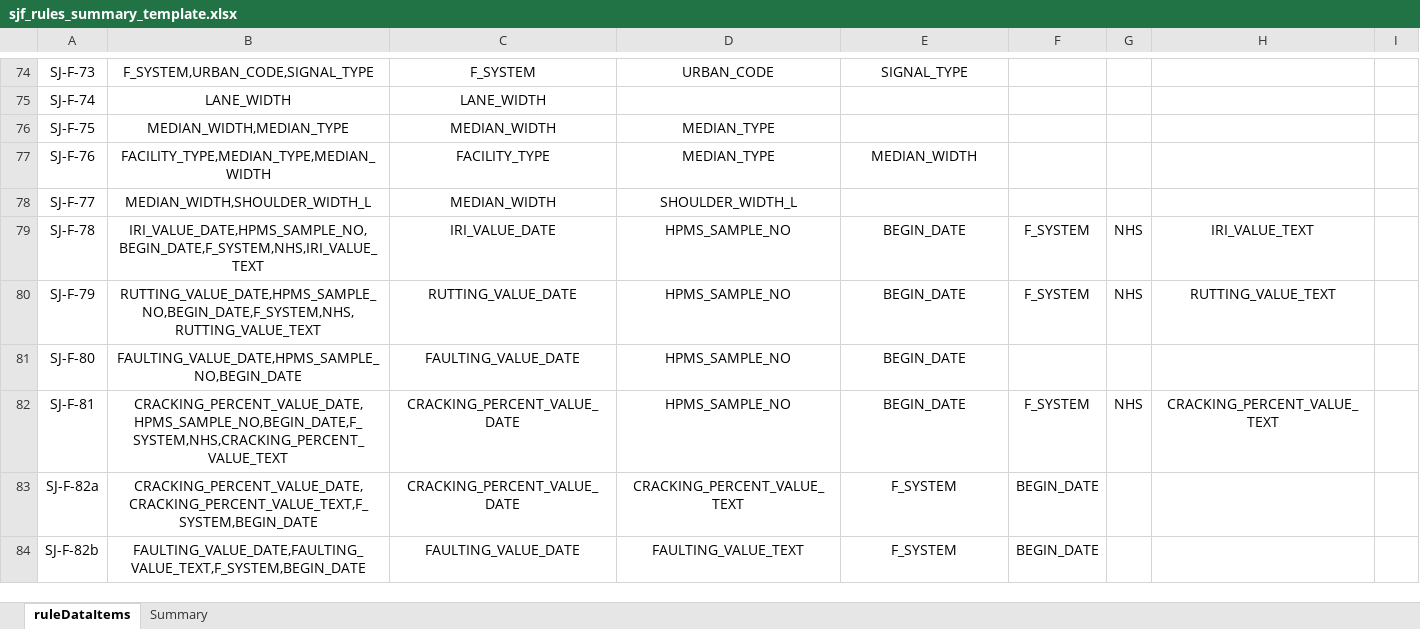
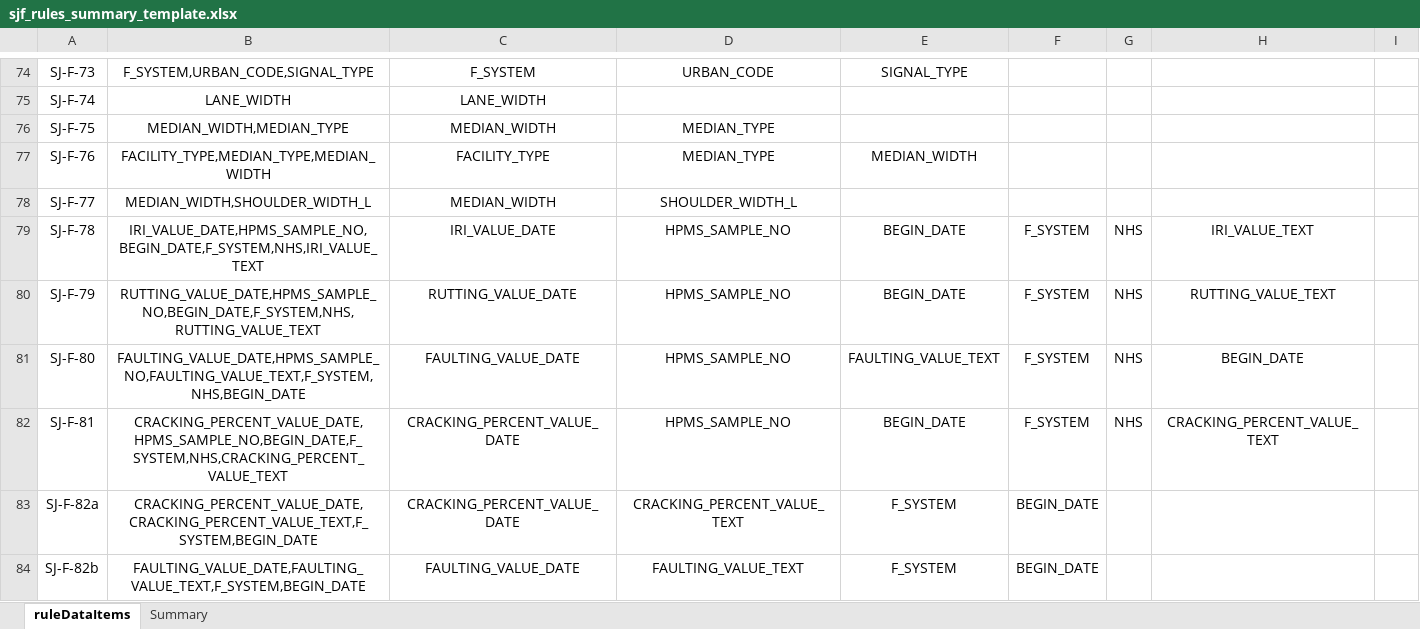
Before and after one commit to taylorjboone/hpms-validation, an Excel workbook: sjf_rules_summary_template.xlsx, sheet ruleDataItems, drawn as a sheet; only a part is shown, gaps mark what is left out; values as stored, in another font and other column widths than the file's, no borders; the diff names each change by its address in the sheet, - before the commit and + after, or states it on an @@ line.

Commit message:
Updated Data Items
Updated data items for rule SJF80

```diff
--- a/sjf_rules_summary_template.xlsx (sheet ruleDataItems)
+++ b/sjf_rules_summary_template.xlsx (sheet ruleDataItems)
-B81: FAULTING_VALUE_DATE,HPMS_SAMPLE_NO,BEGIN_DATE
+B81: FAULTING_VALUE_DATE,HPMS_SAMPLE_NO,FAULTING_VALUE_TEXT,F_SYSTEM,NHS,BEGIN_DATE
-E81: BEGIN_DATE
+E81: FAULTING_VALUE_TEXT
-F81: (empty)
+F81: F_SYSTEM
-G81: (empty)
+G81: NHS
-H81: (empty)
+H81: BEGIN_DATE
```
